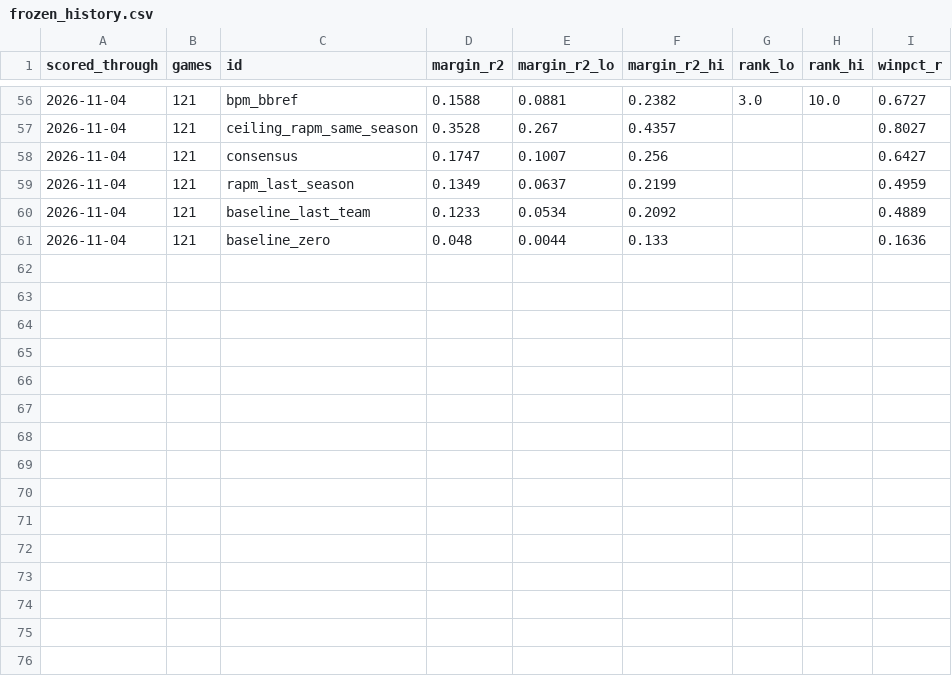
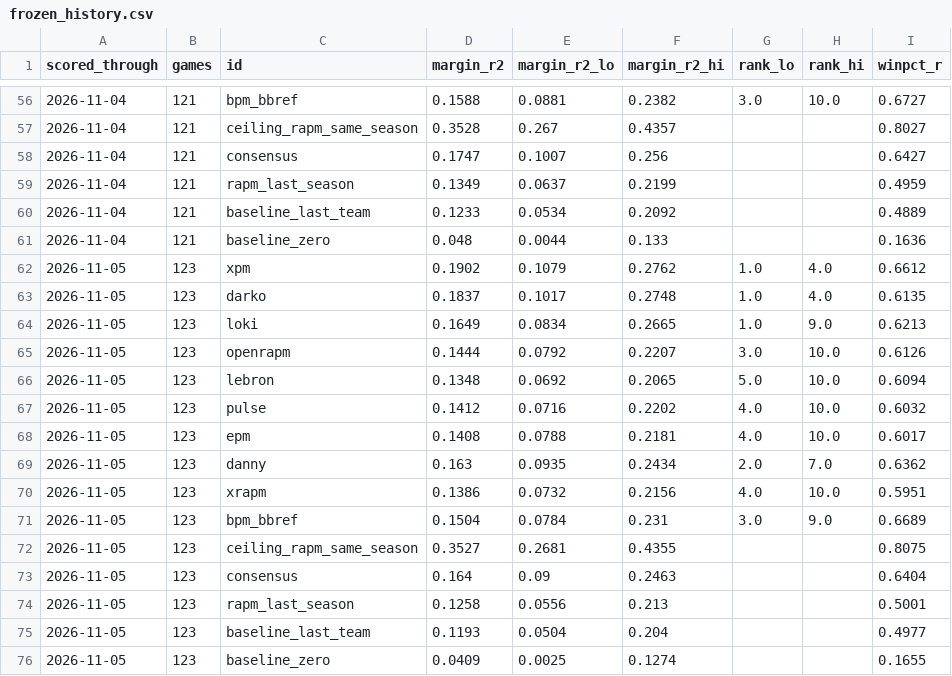
Before and after one commit to lumahoops/hoop-impact-bench, a CSV file: live/results/frozen_history.csv, drawn as a sheet; only a part is shown, gaps mark what is left out; the diff names each change by its address in the sheet, - before the commit and + after, or states it on an @@ line.

```diff
--- a/live/results/frozen_history.csv
+++ b/live/results/frozen_history.csv
+row 62: 2026-11-05 | 123 | xpm | 0.1902 | 0.1079 | 0.2762 | 1.0 | 4.0 | 0.6612
+row 63: 2026-11-05 | 123 | darko | 0.1837 | 0.1017 | 0.2748 | 1.0 | 4.0 | 0.6135
+row 64: 2026-11-05 | 123 | loki | 0.1649 | 0.0834 | 0.2665 | 1.0 | 9.0 | 0.6213
+row 65: 2026-11-05 | 123 | openrapm | 0.1444 | 0.0792 | 0.2207 | 3.0 | 10.0 | 0.6126
+row 66: 2026-11-05 | 123 | lebron | 0.1348 | 0.0692 | 0.2065 | 5.0 | 10.0 | 0.6094
+row 67: 2026-11-05 | 123 | pulse | 0.1412 | 0.0716 | 0.2202 | 4.0 | 10.0 | 0.6032
+row 68: 2026-11-05 | 123 | epm | 0.1408 | 0.0788 | 0.2181 | 4.0 | 10.0 | 0.6017
+row 69: 2026-11-05 | 123 | danny | 0.163 | 0.0935 | 0.2434 | 2.0 | 7.0 | 0.6362
+row 70: 2026-11-05 | 123 | xrapm | 0.1386 | 0.0732 | 0.2156 | 4.0 | 10.0 | 0.5951
+row 71: 2026-11-05 | 123 | bpm_bbref | 0.1504 | 0.0784 | 0.231 | 3.0 | 9.0 | 0.6689
+row 72: 2026-11-05 | 123 | ceiling_rapm_same_season | 0.3527 | 0.2681 | 0.4355 |  |  | 0.8075
+row 73: 2026-11-05 | 123 | consensus | 0.164 | 0.09 | 0.2463 |  |  | 0.6404
+row 74: 2026-11-05 | 123 | rapm_last_season | 0.1258 | 0.0556 | 0.213 |  |  | 0.5001
+row 75: 2026-11-05 | 123 | baseline_last_team | 0.1193 | 0.0504 | 0.204 |  |  | 0.4977
+row 76: 2026-11-05 | 123 | baseline_zero | 0.0409 | 0.0025 | 0.1274 |  |  | 0.1655
```
Also changed, not shown: live/data/games_2026-27.csv, live/data/minutes_2026-27.csv, 9 other files.
